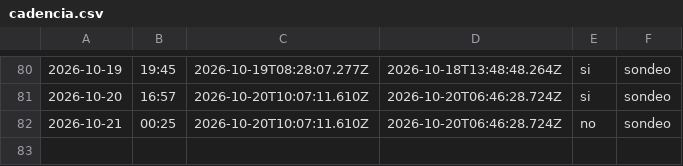
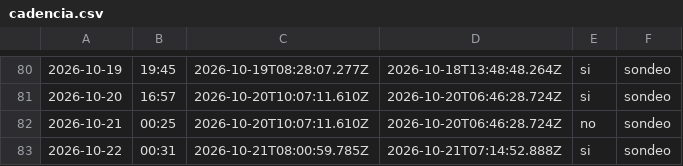
Before and after one commit to cristian23cor/secop-analytics-platform, a CSV file: exploration/cadencia.csv, drawn as a sheet; only a part is shown, gaps mark what is left out; the diff names each change by its address in the sheet, - before the commit and + after, or states it on an @@ line.

```diff
--- a/exploration/cadencia.csv
+++ b/exploration/cadencia.csv
+row 83: 2026-10-22 | 00:31 | 2026-10-21T08:00:59.785Z | 2026-10-21T07:14:52.888Z | si | sondeo
```
